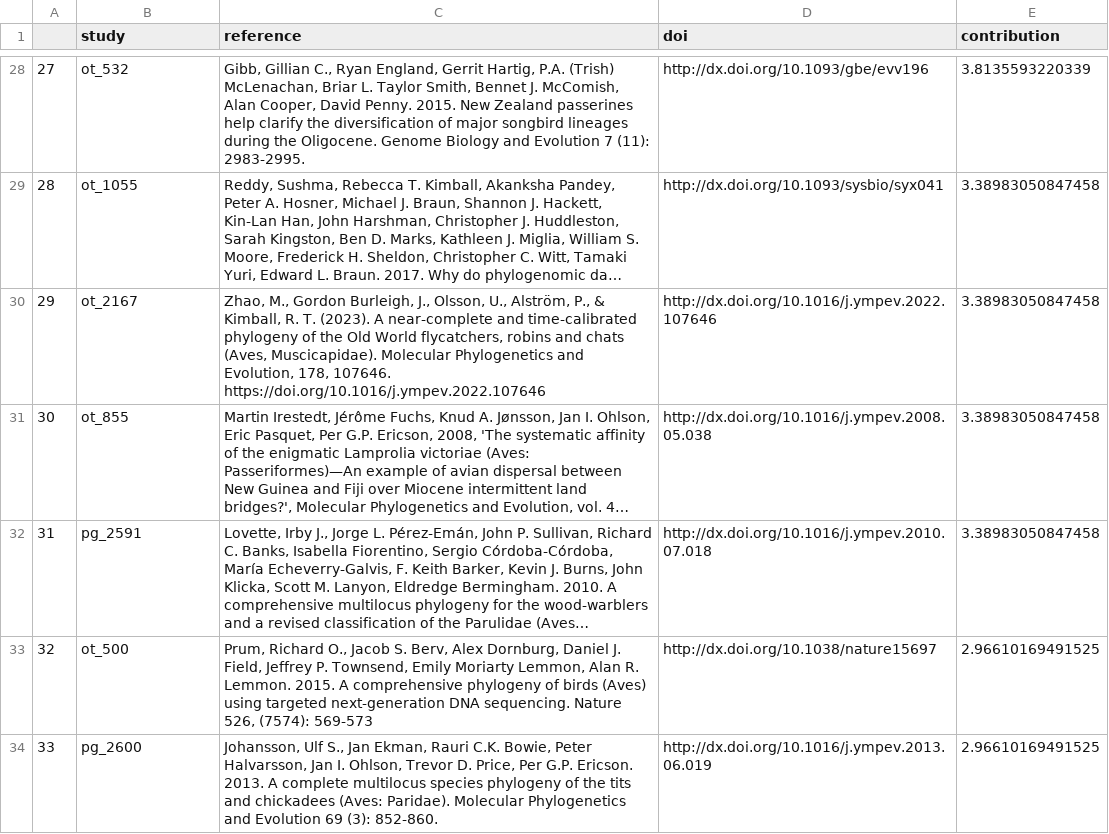
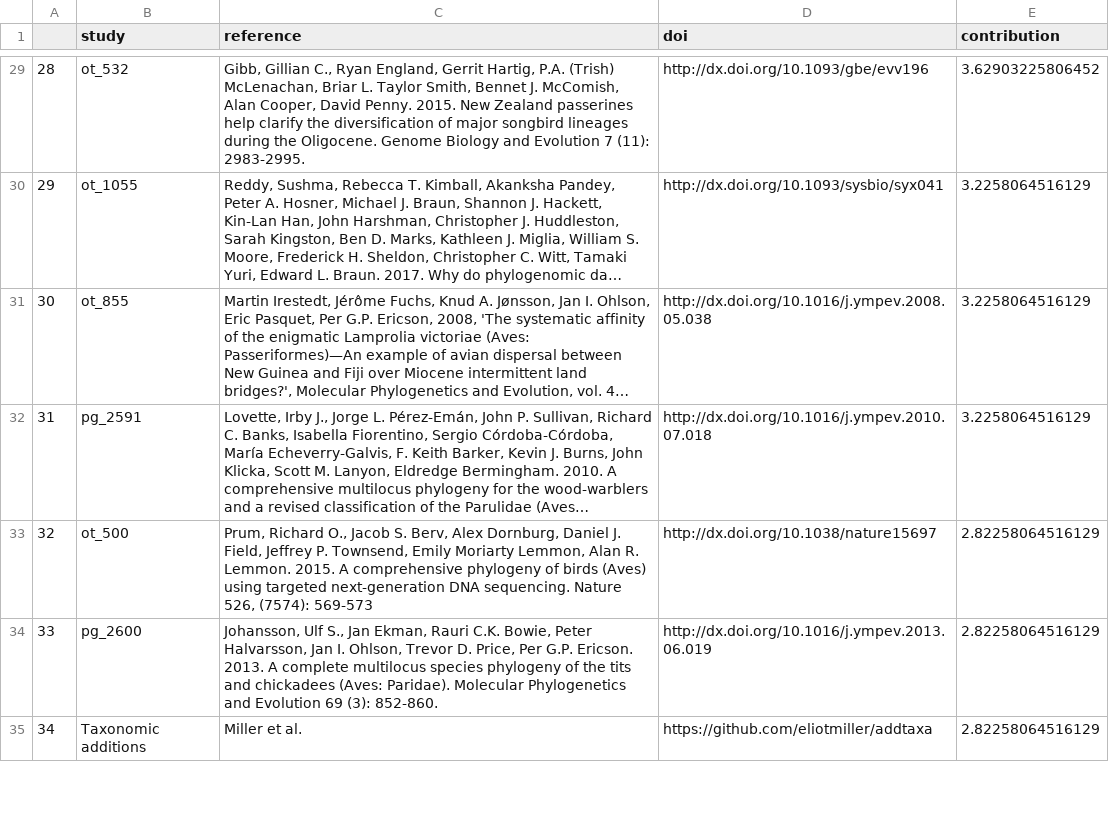
Before and after one commit to AdamUlicny/SongbirdGuildsMasters, a CSV file: resources/phylo_citations.csv, drawn as a sheet; only a part is shown, gaps mark what is left out; long unchanged cells end in …; removed rows and columns are numbered as before the commit, all else as after; the diff covers the shown part only; the diff names each change by its address in the sheet, - before the commit and + after, or states it on an @@ line.

```diff
--- a/resources/phylo_citations.csv
+++ b/resources/phylo_citations.csv
@@ column A renumbered from row 9 down @@
-E29 (contribution): 3.8135593220339
+E29 (contribution): 3.62903225806452
-E30 (contribution): 3.38983050847458
+E30 (contribution): 3.2258064516129
-row 30: 29 | ot_2167 | Zhao, M., Gordon Burleigh, J., Olsson, U., Alström, P., & Kimball, R. T. (2023). A near-complete and time-calibrated phylogeny of the Old World flycatchers, robins and chats (Aves, Muscicapidae). Molecular Phylogenetics and Evolution, 178, 107646. https://doi.org/10.1016/j.ympev.2022.107646 | http://dx.doi.org/10.1016/j.ympev.2022.107646 | 3.38983050847458
-E31:E32 (contribution): 3.38983050847458
+E31:E32 (contribution): 3.2258064516129
-E33:E34 (contribution): 2.96610169491525
+E33:E34 (contribution): 2.82258064516129
+row 35: 34 | Taxonomic additions | Miller et al. | https://github.com/eliotmiller/addtaxa | 2.82258064516129
```
Also changed, not shown: 9 added rows, 6 removed rows and 52 edited cells elsewhere in this file, data/method_substrate_meta.csv, 17 other files.
